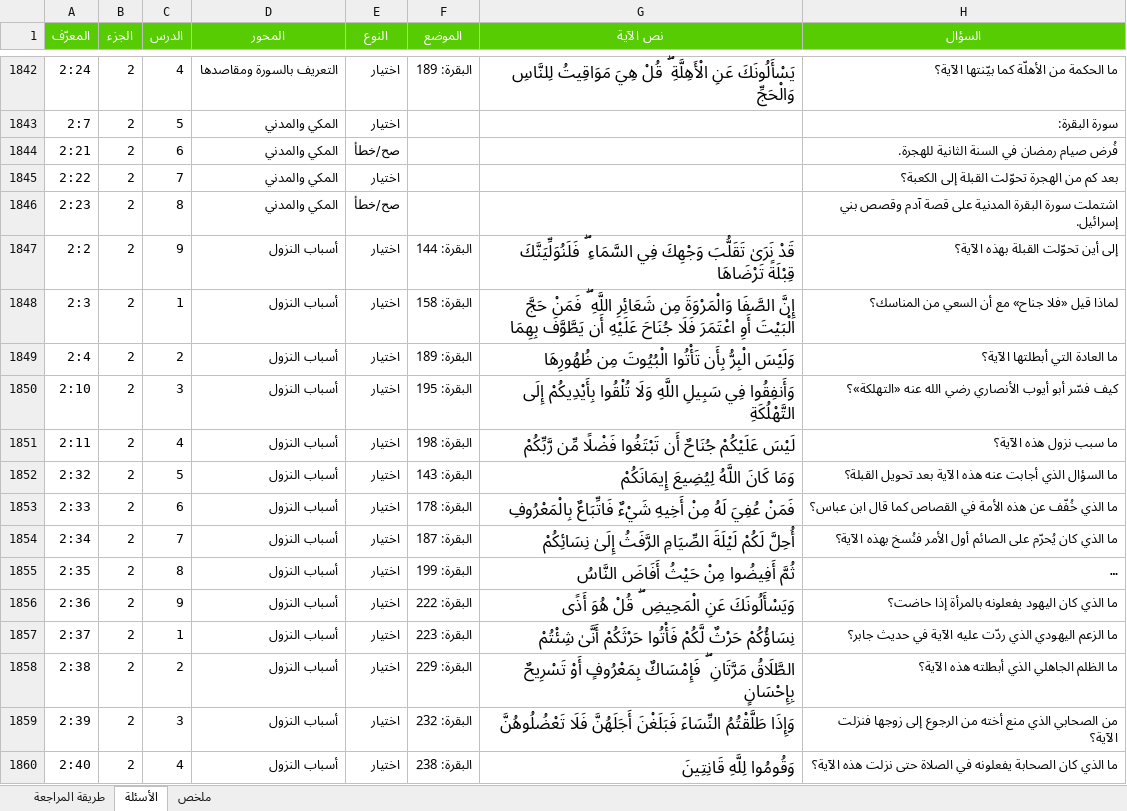
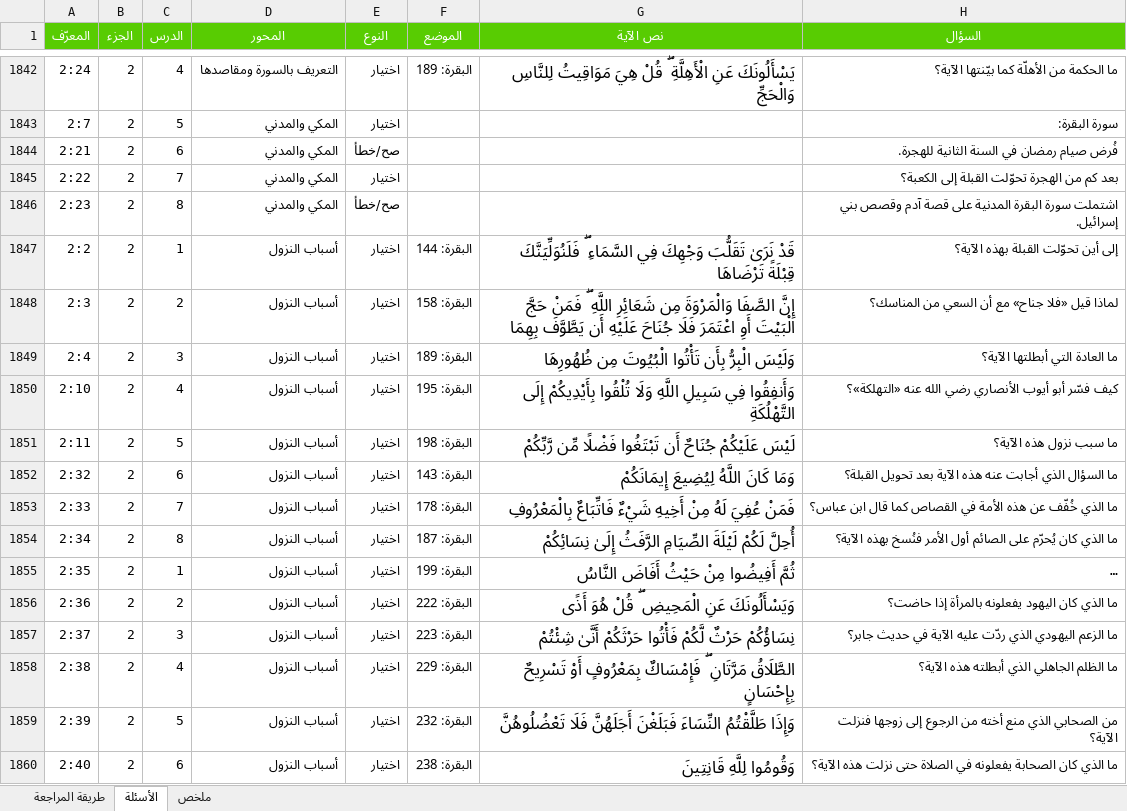
Before and after one commit to hishamzahrani/Hisham, an Excel workbook: review/مراجعة-الأسئلة.xlsx, sheet الأسئلة, drawn as a sheet; only a part is shown, gaps mark what is left out; long unchanged cells end in …; values as stored, in another font and other column widths than the file's, no borders; conditional formats not drawn; the diff covers the shown part only; the diff names each change by its address in the sheet, - before the commit and + after, or states it on an @@ line.

```diff
--- a/review/مراجعة-الأسئلة.xlsx (sheet الأسئلة)
+++ b/review/مراجعة-الأسئلة.xlsx (sheet الأسئلة)
-C1847 (الدرس): 9
+C1847 (الدرس): 1
-C1848 (الدرس): 1
+C1848 (الدرس): 2
-C1849 (الدرس): 2
+C1849 (الدرس): 3
-C1850 (الدرس): 3
+C1850 (الدرس): 4
-C1851 (الدرس): 4
+C1851 (الدرس): 5
-C1852 (الدرس): 5
+C1852 (الدرس): 6
-C1853 (الدرس): 6
+C1853 (الدرس): 7
-C1854 (الدرس): 7
+C1854 (الدرس): 8
-C1855 (الدرس): 8
+C1855 (الدرس): 1
-C1856 (الدرس): 9
+C1856 (الدرس): 2
-C1857 (الدرس): 1
+C1857 (الدرس): 3
-C1858 (الدرس): 2
+C1858 (الدرس): 4
-C1859 (الدرس): 3
+C1859 (الدرس): 5
-C1860 (الدرس): 4
+C1860 (الدرس): 6
```
Also changed, not shown: 1517 edited cells elsewhere in this sheet, review/الأسئلة-حسب-المحور.xlsx, 5 other files.
